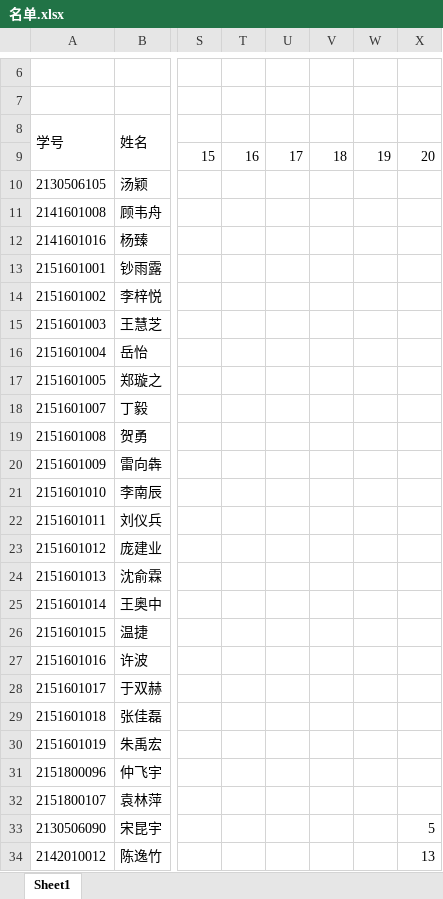
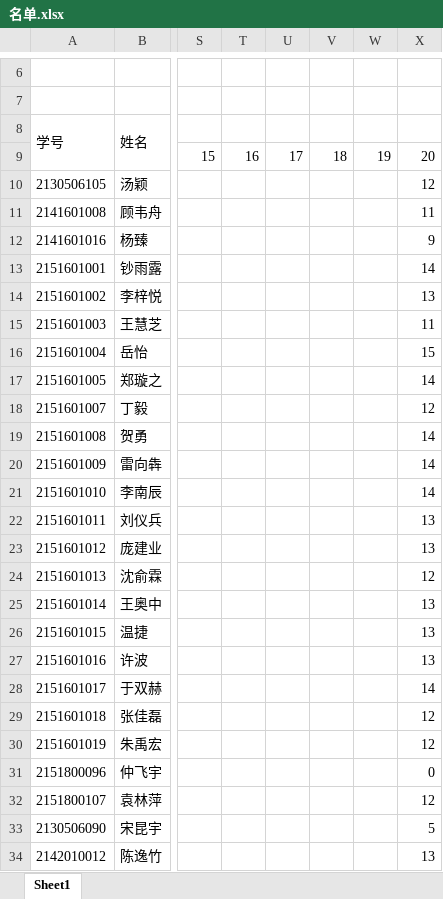
Before and after one commit to hzqhaqhgs/homework, an Excel workbook: 名单.xlsx, sheet Sheet1, drawn as a sheet; only a part is shown, gaps mark what is left out; values as stored, in another font and other column widths than the file's, no borders; the diff names each change by its address in the sheet, - before the commit and + after, or states it on an @@ line.

Commit message:
51级分数

```diff
--- a/名单.xlsx (sheet Sheet1)
+++ b/名单.xlsx (sheet Sheet1)
-X10: (empty)
+X10: 12
-X11: (empty)
+X11: 11
-X12: (empty)
+X12: 9
-X13: (empty)
+X13: 14
-X14: (empty)
+X14: 13
-X15: (empty)
+X15: 11
-X16: (empty)
+X16: 15
-X17: (empty)
+X17: 14
-X18: (empty)
+X18: 12
-X19:X21: (empty)
+X19:X21: 14
-X22:X23: (empty)
+X22:X23: 13
-X24: (empty)
+X24: 12
-X25:X27: (empty)
+X25:X27: 13
-X28: (empty)
+X28: 14
-X29:X30: (empty)
+X29:X30: 12
-X31: (empty)
+X31: 0
-X32: (empty)
+X32: 12
```
